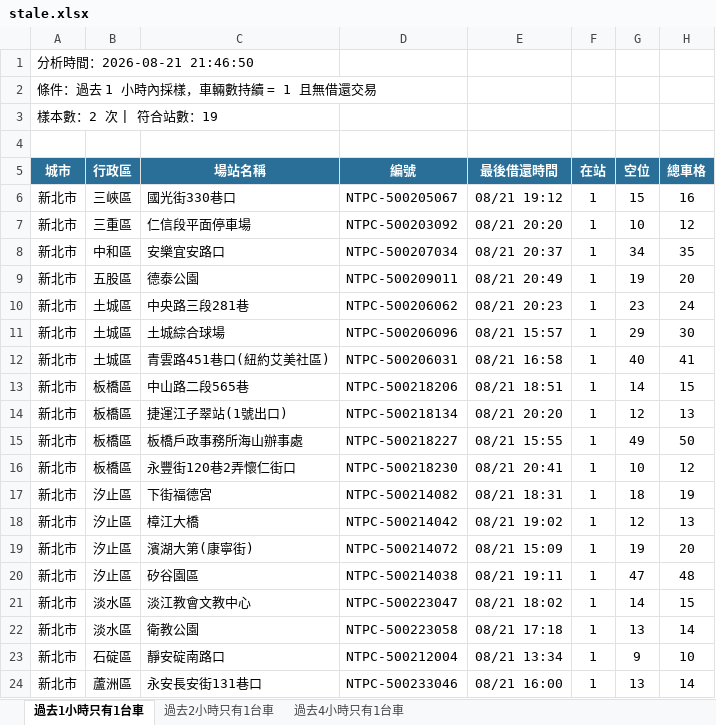
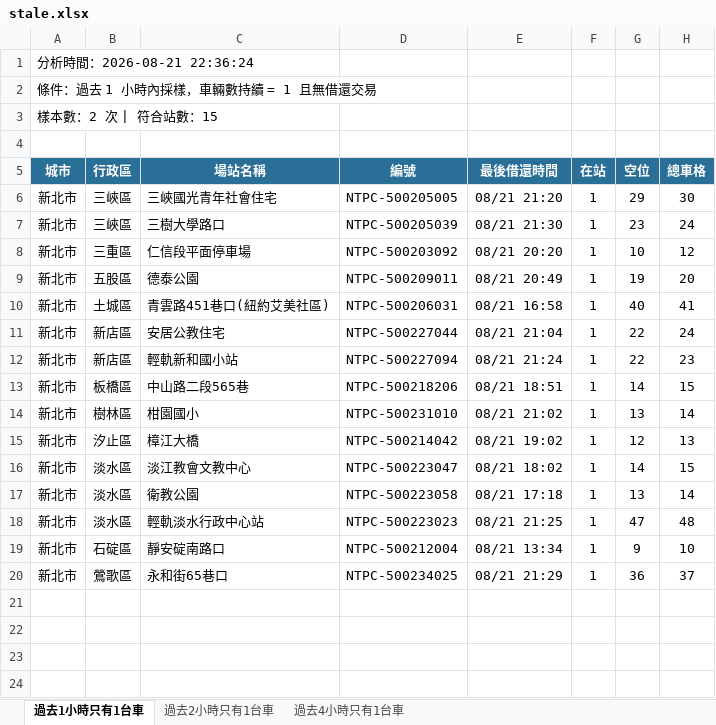
Before and after one commit to hippop3c/fixedbike, an Excel workbook: stale.xlsx, sheet 過去1小時只有1台車, drawn as a sheet; values as stored, in another font and other column widths than the file's, no borders; removed rows and columns are numbered as before the commit, all else as after; the diff names each change by its address in the sheet, - before the commit and + after, or states it on an @@ line.

```diff
--- a/stale.xlsx (sheet 過去1小時只有1台車)
+++ b/stale.xlsx (sheet 過去1小時只有1台車)
-A1 (城市): 分析時間：2026-08-21 21:46:50
+A1 (城市): 分析時間：2026-08-21 22:36:24
-A3 (城市): 樣本數：2 次 | 符合站數：19
+A3 (城市): 樣本數：2 次 | 符合站數：15
-C6 (場站名稱): 國光街330巷口
+C6 (場站名稱): 三峽國光青年社會住宅
-D6 (編號): NTPC-500205067
+D6 (編號): NTPC-500205005
-E6 (最後借還時間): 08/21 19:12
+E6 (最後借還時間): 08/21 21:20
-G6 (空位): 15
+G6 (空位): 29
-H6 (總車格): 16
+H6 (總車格): 30
+row 7: 新北市 | 三峽區 | 三樹大學路口 | NTPC-500205039 | 08/21 21:30 | 1 | 23 | 24
-row 8: 新北市 | 中和區 | 安樂宜安路口 | NTPC-500207034 | 08/21 20:37 | 1 | 34 | 35
-row 10: 新北市 | 土城區 | 中央路三段281巷 | NTPC-500206062 | 08/21 20:23 | 1 | 23 | 24
-row 11: 新北市 | 土城區 | 土城綜合球場 | NTPC-500206096 | 08/21 15:57 | 1 | 29 | 30
+row 11: 新北市 | 新店區 | 安居公教住宅 | NTPC-500227044 | 08/21 21:04 | 1 | 22 | 24
+row 12: 新北市 | 新店區 | 輕軌新和國小站 | NTPC-500227094 | 08/21 21:24 | 1 | 22 | 23
-row 14: 新北市 | 板橋區 | 捷運江子翠站(1號出口) | NTPC-500218134 | 08/21 20:20 | 1 | 12 | 13
-row 15: 新北市 | 板橋區 | 板橋戶政事務所海山辦事處 | NTPC-500218227 | 08/21 15:55 | 1 | 49 | 50
-row 16: 新北市 | 板橋區 | 永豐街120巷2弄懷仁街口 | NTPC-500218230 | 08/21 20:41 | 1 | 10 | 12
-row 17: 新北市 | 汐止區 | 下街福德宮 | NTPC-500214082 | 08/21 18:31 | 1 | 18 | 19
+row 14: 新北市 | 樹林區 | 柑園國小 | NTPC-500231010 | 08/21 21:02 | 1 | 13 | 14
-row 19: 新北市 | 汐止區 | 濱湖大第(康寧街) | NTPC-500214072 | 08/21 15:09 | 1 | 19 | 20
-row 20: 新北市 | 汐止區 | 矽谷園區 | NTPC-500214038 | 08/21 19:11 | 1 | 47 | 48
+row 18: 新北市 | 淡水區 | 輕軌淡水行政中心站 | NTPC-500223023 | 08/21 21:25 | 1 | 47 | 48
-row 24: 新北市 | 蘆洲區 | 永安長安街131巷口 | NTPC-500233046 | 08/21 16:00 | 1 | 13 | 14
+row 20: 新北市 | 鶯歌區 | 永和街65巷口 | NTPC-500234025 | 08/21 21:29 | 1 | 36 | 37
```
Also changed, not shown: sheet 過去2小時只有1台車, sheet 過去4小時只有1台車, 3 other files.
